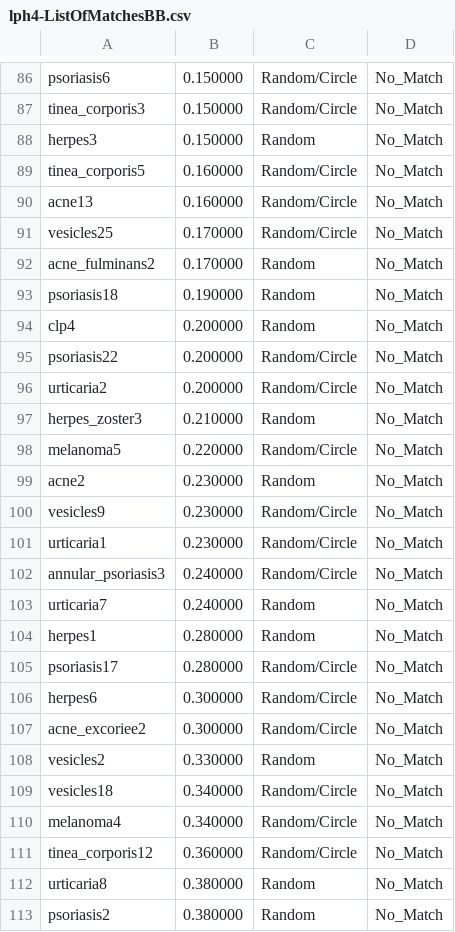
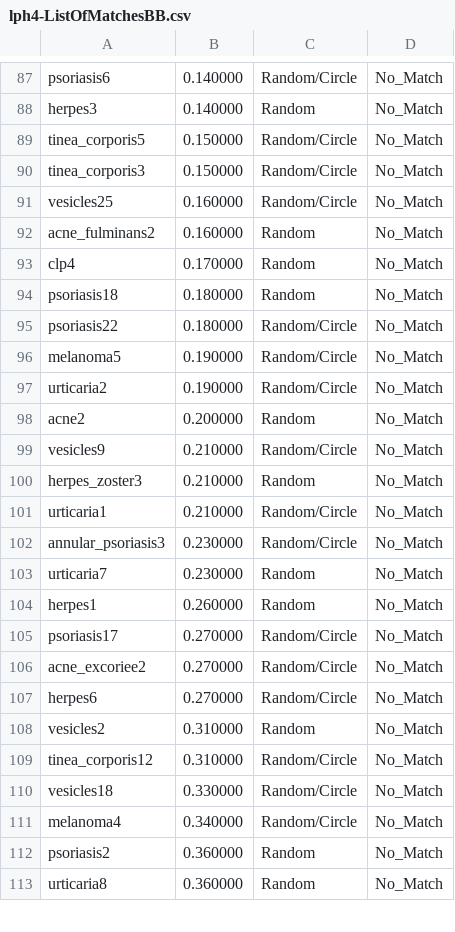
Before and after one commit to theunknowner/WebDerm, a CSV file: WebDerm/lph4-ListOfMatchesBB.csv, drawn as a sheet; only a part is shown, gaps mark what is left out; removed rows and columns are numbered as before the commit, all else as after; the diff covers the shown part only; the diff names each change by its address in the sheet, - before the commit and + after, or states it on an @@ line.

```diff
--- a/WebDerm/lph4-ListOfMatchesBB.csv
+++ b/WebDerm/lph4-ListOfMatchesBB.csv
-B87: 0.150000
+B87: 0.140000
+row 88: herpes3 | 0.140000 | Random | No_Match
+row 89: tinea_corporis5 | 0.150000 | Random/Circle | No_Match
-row 88: herpes3 | 0.150000 | Random | No_Match
-row 89: tinea_corporis5 | 0.160000 | Random/Circle | No_Match
-row 90: acne13 | 0.160000 | Random/Circle | No_Match
-B91:B92: 0.170000
+B91:B92: 0.160000
-row 93: psoriasis18 | 0.190000 | Random | No_Match
-B93: 0.200000
+B93: 0.170000
+row 94: psoriasis18 | 0.180000 | Random | No_Match
-B95: 0.200000
+B95: 0.180000
+row 96: melanoma5 | 0.190000 | Random/Circle | No_Match
-B97: 0.200000
+B97: 0.190000
+row 98: acne2 | 0.200000 | Random | No_Match
+row 99: vesicles9 | 0.210000 | Random/Circle | No_Match
-row 98: melanoma5 | 0.220000 | Random/Circle | No_Match
-row 99: acne2 | 0.230000 | Random | No_Match
-row 100: vesicles9 | 0.230000 | Random/Circle | No_Match
-B101: 0.230000
+B101: 0.210000
-B102:B103: 0.240000
+B102:B103: 0.230000
-B104: 0.280000
+B104: 0.260000
-B105: 0.280000
+B105: 0.270000
-row 106: herpes6 | 0.300000 | Random/Circle | No_Match
-B106: 0.300000
+B106: 0.270000
+row 107: herpes6 | 0.270000 | Random/Circle | No_Match
-B108: 0.330000
+B108: 0.310000
+row 109: tinea_corporis12 | 0.310000 | Random/Circle | No_Match
-B110: 0.340000
+B110: 0.330000
-A112: tinea_corporis12
+A112: psoriasis2
-C112: Random/Circle
+C112: Random
-B113: 0.380000
+B113: 0.360000
-row 113: psoriasis2 | 0.380000 | Random | No_Match
```
Also changed, not shown: 10 added rows, 9 removed rows and 20 edited cells elsewhere in this file, WebDerm/acne_excoriee1-ListOfMatchesBB.csv, 14 other files.
